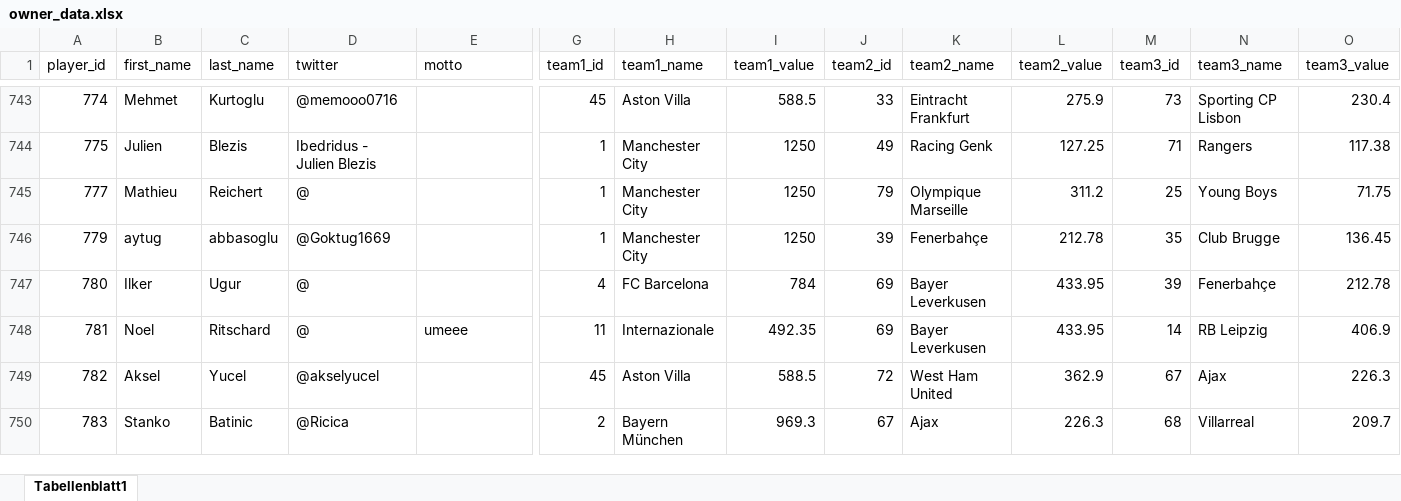
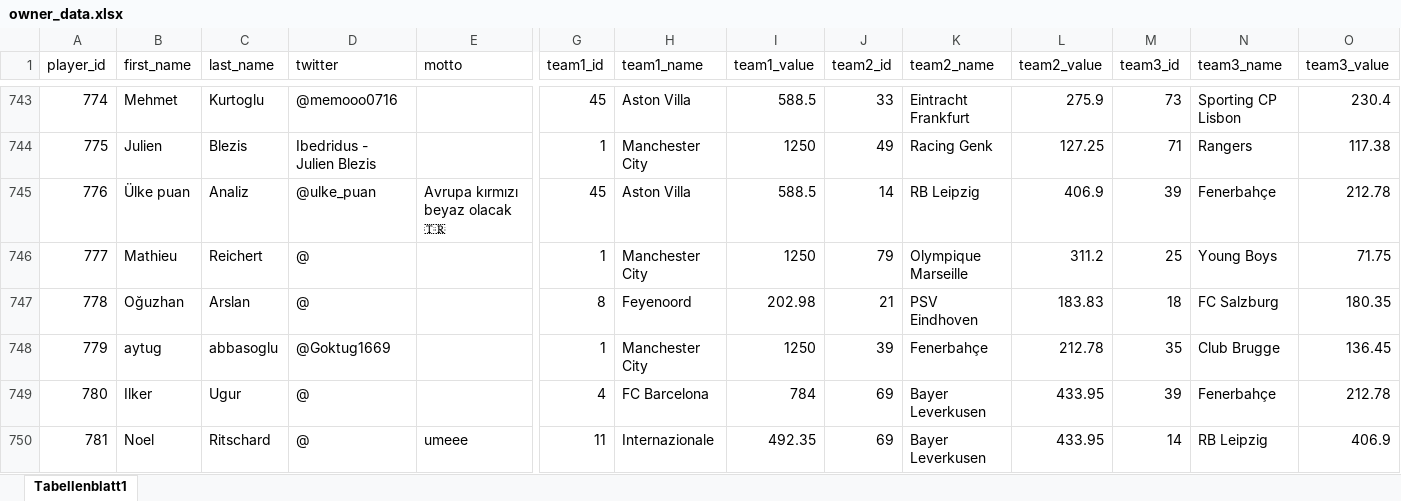
Before and after one commit to swissfootdata/UEFA_Rankings, an Excel workbook: Data/owner_data.xlsx, sheet Tabellenblatt1, drawn as a sheet; only a part is shown, gaps mark what is left out; the shorter side is filled out with more unchanged rows; values as stored, in another font and other column widths than the file's, no borders; rows hold the shown columns only; the diff names each change by its address in the sheet, - before the commit and + after, or states it on an @@ line.

```diff
--- a/Data/owner_data.xlsx (sheet Tabellenblatt1)
+++ b/Data/owner_data.xlsx (sheet Tabellenblatt1)
+row 745: 776 | Ülke puan | Analiz | @ulke_puan | Avrupa kırmızı beyaz olacak 🇹🇷 | 45 | Aston Villa | 588.5 | 14 | RB Leipzig | 406.9 | 39 | Fenerbahçe | 212.78
+row 747: 778 | Oğuzhan | Arslan | @ |  | 8 | Feyenoord | 202.98 | 21 | PSV Eindhoven | 183.83 | 18 | FC Salzburg | 180.35
```
Also changed, not shown: 2 other files.
